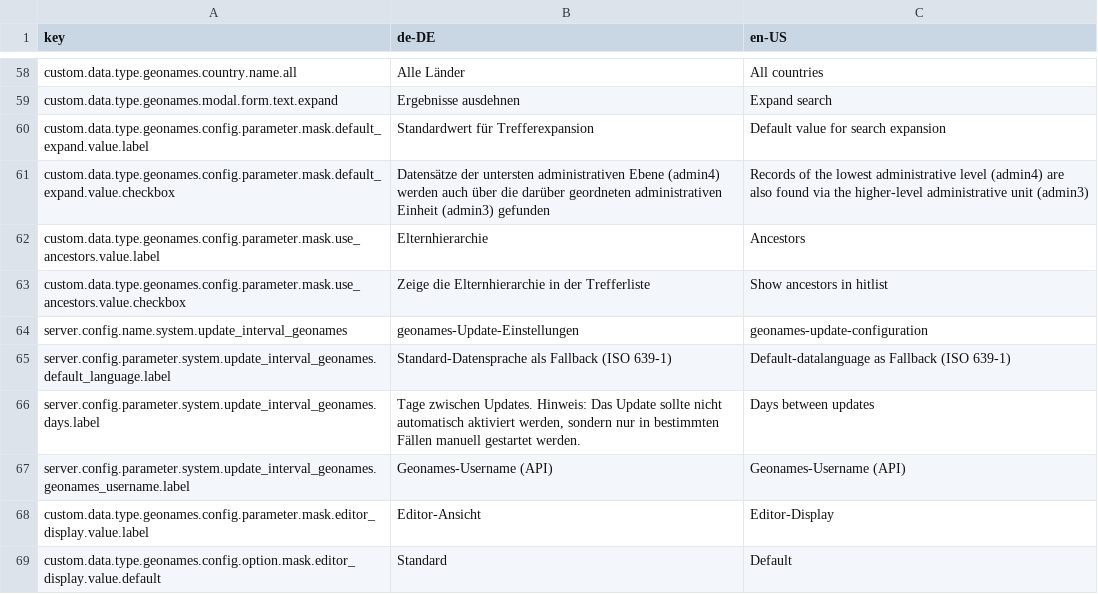
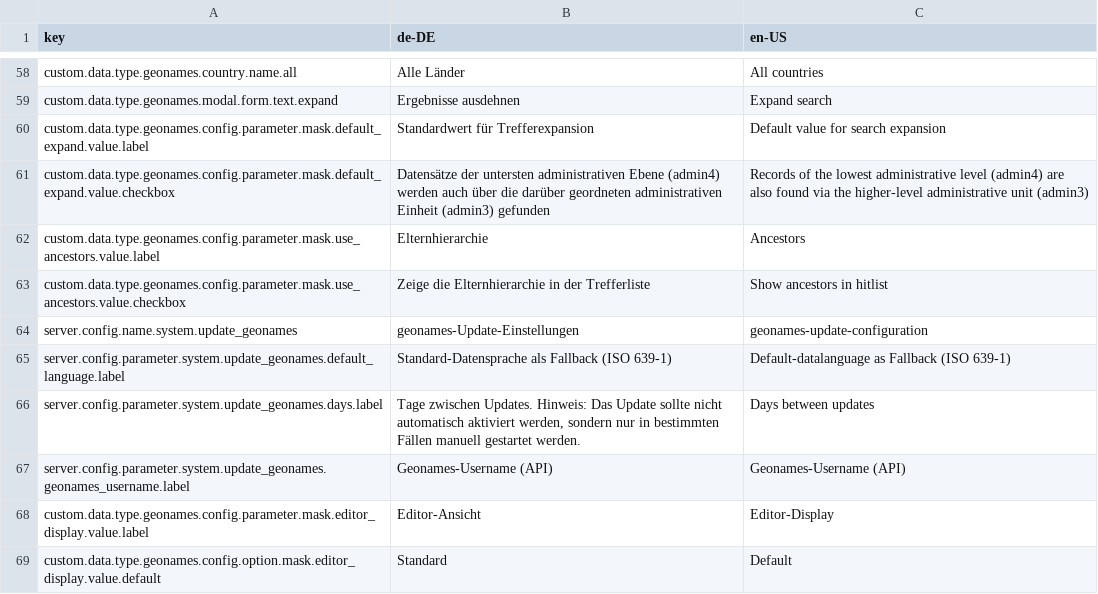
Before and after one commit to programmfabrik/fylr-plugin-custom-data-type-geonames, a CSV file: l10n/customDataTypeGeonames.csv, drawn as a sheet; only a part is shown, gaps mark what is left out.

Commit message:
add time restirction for updater

```diff
--- a/l10n/customDataTypeGeonames.csv
+++ b/l10n/customDataTypeGeonames.csv
@@ -63,6 +63,6 @@ custom.data.type.geonames.config.parameter.mask.use_ancestors.value.label,Eltern
 custom.data.type.geonames.config.parameter.mask.use_ancestors.value.checkbox,Zeige die Elternhierarchie in der Trefferliste,Show ancestors in hitlist
-server.config.name.system.update_interval_geonames,geonames-Update-Einstellungen,geonames-update-configuration
-server.config.parameter.system.update_interval_geonames.default_language.label,Standard-Datensprache als Fallback (ISO 639-1),Default-datalanguage as Fallback (ISO 639-1)
-server.config.parameter.system.update_interval_geonames.days.label,"Tage zwischen Updates. Hinweis: Das Update sollte nicht automatisch aktiviert werden, sondern nur in bestimmten Fällen manuell gestartet werden.",Days between updates
-server.config.parameter.system.update_interval_geonames.geonames_username.label,Geonames-Username (API),Geonames-Username (API)
+server.config.name.system.update_geonames,geonames-Update-Einstellungen,geonames-update-configuration
+server.config.parameter.system.update_geonames.default_language.label,Standard-Datensprache als Fallback (ISO 639-1),Default-datalanguage as Fallback (ISO 639-1)
+server.config.parameter.system.update_geonames.days.label,"Tage zwischen Updates. Hinweis: Das Update sollte nicht automatisch aktiviert werden, sondern nur in bestimmten Fällen manuell gestartet werden.",Days between updates
+server.config.parameter.system.update_geonames.geonames_username.label,Geonames-Username (API),Geonames-Username (API)
 custom.data.type.geonames.config.parameter.mask.editor_display.value.label,Editor-Ansicht,Editor-Display
```
Also changed, not shown: 2 other files.
